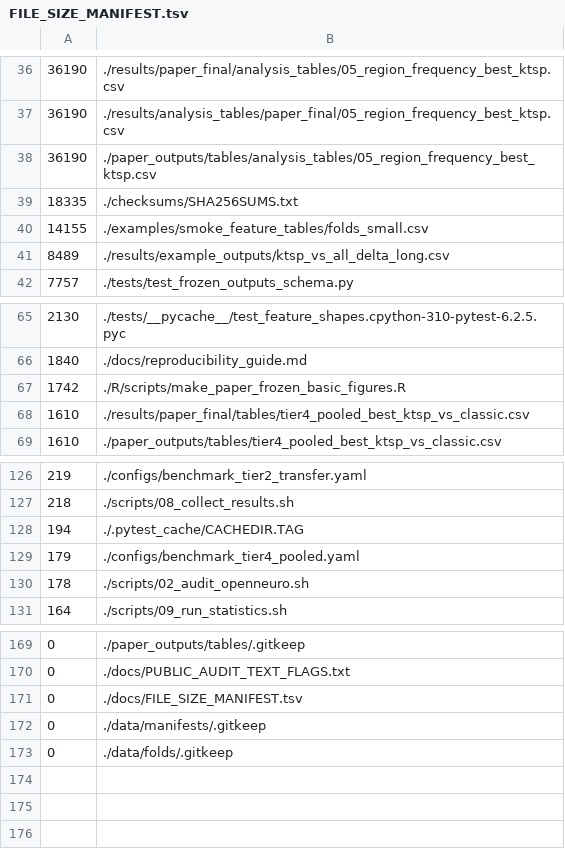
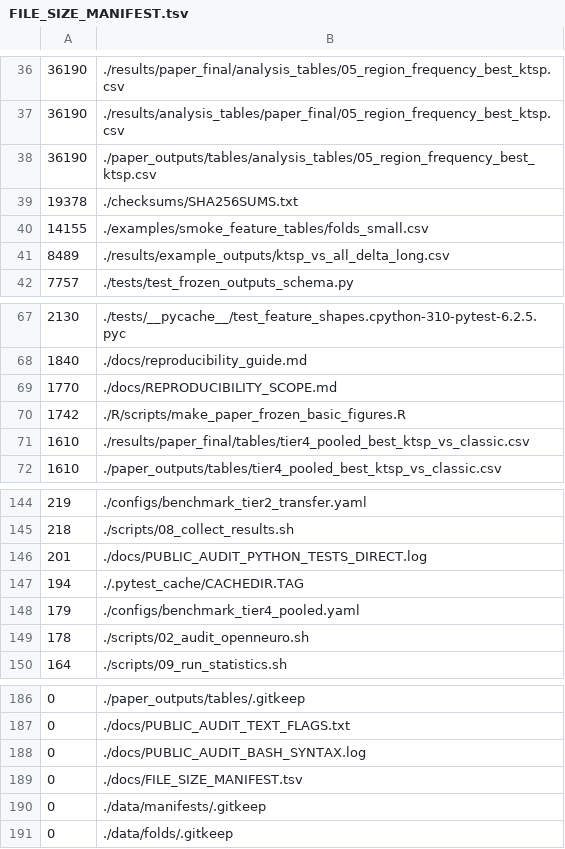
Before and after one commit to mczajkowskipb/relational-eeg-openneuro-adftd, a TSV file: docs/FILE_SIZE_MANIFEST.tsv, drawn as a sheet; only a part is shown, gaps mark what is left out; the diff covers the shown part only.

Commit message:
Clarify public reproducibility scope and full-rerun limits

```diff
--- a/docs/FILE_SIZE_MANIFEST.tsv
+++ b/docs/FILE_SIZE_MANIFEST.tsv
@@ -38,3 +38,3 @@
 36190	./paper_outputs/tables/analysis_tables/05_region_frequency_best_ktsp.csv
-18335	./checksums/SHA256SUMS.txt
+19378	./checksums/SHA256SUMS.txt
 14155	./examples/smoke_feature_tables/folds_small.csv
@@ -66,2 +68,3 @@
 1840	./docs/reproducibility_guide.md
+1770	./docs/REPRODUCIBILITY_SCOPE.md
 1742	./R/scripts/make_paper_frozen_basic_figures.R
@@ -127,2 +145,3 @@
 218	./scripts/08_collect_results.sh
+201	./docs/PUBLIC_AUDIT_PYTHON_TESTS_DIRECT.log
 194	./.pytest_cache/CACHEDIR.TAG
@@ -170,2 +187,3 @@
 0	./docs/PUBLIC_AUDIT_TEXT_FLAGS.txt
+0	./docs/PUBLIC_AUDIT_BASH_SYNTAX.log
 0	./docs/FILE_SIZE_MANIFEST.tsv
```
Also changed, not shown: 18 added rows and 3 removed rows elsewhere in this file, 6 other files.
